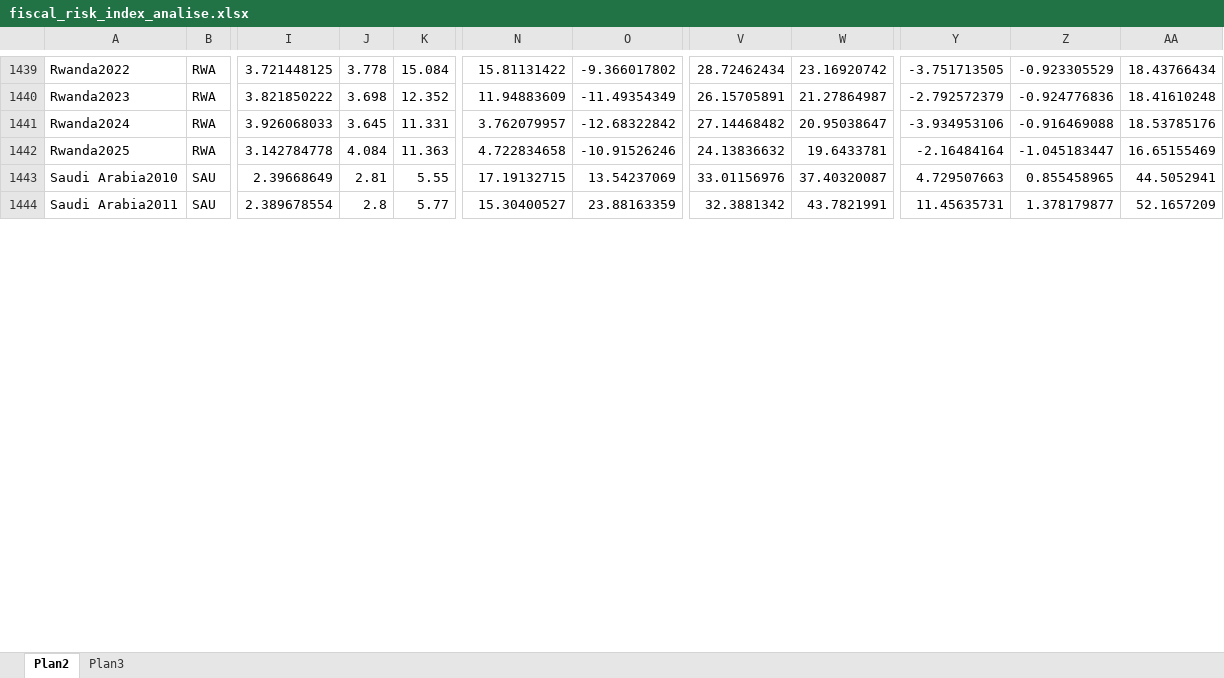
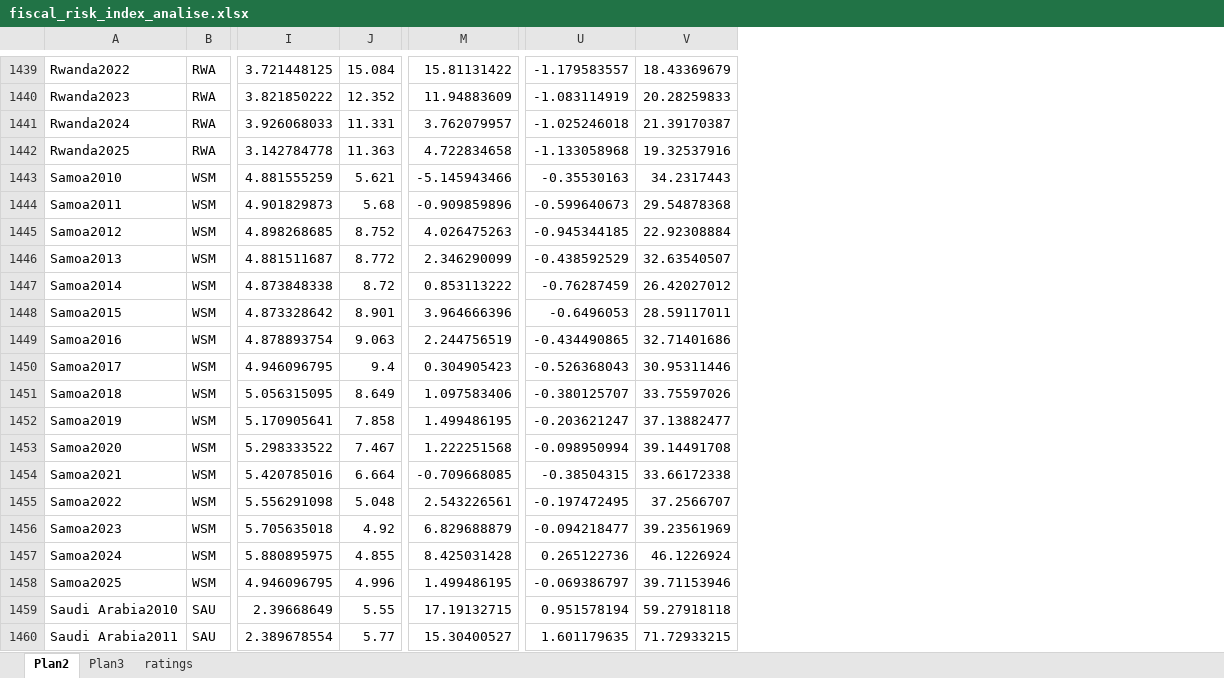
Before and after one commit to joaoseidler14-hub/fiscal-risk-model, an Excel workbook: fiscal_risk_index_analise.xlsx, sheet Plan2, drawn as a sheet; only a part is shown, gaps mark what is left out; values as stored, in another font and other column widths than the file's, no borders; removed rows and columns are numbered as before the commit, all else as after; rows hold the shown columns only; the diff covers the shown part only; the diff names each change by its address in the sheet, - before the commit and + after, or states it on an @@ line.

```diff
--- a/fiscal_risk_index_analise.xlsx (sheet Plan2)
+++ b/fiscal_risk_index_analise.xlsx (sheet Plan2)
+sheet tab: ratings
-column J, rows 1439-1444: 3.778 | 3.698 | 3.645 | 4.084 | 2.81 | 2.8
-column O, rows 1439-1444: -9.366017802 | -11.49354349 | -12.68322842 | -10.91526246 | 13.54237069 | 23.88163359
-column V, rows 1439-1444: 28.72462434 | 26.15705891 | 27.14468482 | 24.13836632 | 33.01156976 | 32.3881342
-column W, rows 1439-1444: 23.16920742 | 21.27864987 | 20.95038647 | 19.6433781 | 37.40320087 | 43.7821991
-column Y, rows 1439-1444: -3.751713505 | -2.792572379 | -3.934953106 | -2.16484164 | 4.729507663 | 11.45635731
-column Z, rows 1439-1444: -0.923305529 | -0.924776836 | -0.916469088 | -1.045183447 | 0.855458965 | 1.378179877
-column AA, rows 1439-1444: 18.43766434 | 18.41610248 | 18.53785176 | 16.65155469 | 44.5052941 | 52.1657209
+column U, rows 1439-1442: -1.179583557 | -1.083114919 | -1.025246018 | -1.133058968; rows 1459-1460: 0.951578194 | 1.601179635
+column V, rows 1439-1442: 18.43369679 | 20.28259833 | 21.39170387 | 19.32537916; rows 1459-1460: 59.27918118 | 71.72933215
+row 1443: Samoa2010 | WSM | 4.881555259 | 5.621 | -5.145943466 | -0.35530163 | 34.2317443
+row 1444: Samoa2011 | WSM | 4.901829873 | 5.68 | -0.909859896 | -0.599640673 | 29.54878368
+row 1445: Samoa2012 | WSM | 4.898268685 | 8.752 | 4.026475263 | -0.945344185 | 22.92308884
+row 1446: Samoa2013 | WSM | 4.881511687 | 8.772 | 2.346290099 | -0.438592529 | 32.63540507
+row 1447: Samoa2014 | WSM | 4.873848338 | 8.72 | 0.853113222 | -0.76287459 | 26.42027012
+row 1448: Samoa2015 | WSM | 4.873328642 | 8.901 | 3.964666396 | -0.6496053 | 28.59117011
+row 1449: Samoa2016 | WSM | 4.878893754 | 9.063 | 2.244756519 | -0.434490865 | 32.71401686
+row 1450: Samoa2017 | WSM | 4.946096795 | 9.4 | 0.304905423 | -0.526368043 | 30.95311446
+row 1451: Samoa2018 | WSM | 5.056315095 | 8.649 | 1.097583406 | -0.380125707 | 33.75597026
+row 1452: Samoa2019 | WSM | 5.170905641 | 7.858 | 1.499486195 | -0.203621247 | 37.13882477
+row 1453: Samoa2020 | WSM | 5.298333522 | 7.467 | 1.222251568 | -0.098950994 | 39.14491708
+row 1454: Samoa2021 | WSM | 5.420785016 | 6.664 | -0.709668085 | -0.38504315 | 33.66172338
+row 1455: Samoa2022 | WSM | 5.556291098 | 5.048 | 2.543226561 | -0.197472495 | 37.2566707
+row 1456: Samoa2023 | WSM | 5.705635018 | 4.92 | 6.829688879 | -0.094218477 | 39.23561969
+row 1457: Samoa2024 | WSM | 5.880895975 | 4.855 | 8.425031428 | 0.265122736 | 46.1226924
+row 1458: Samoa2025 | WSM | 4.946096795 | 4.996 | 1.499486195 | -0.069386797 | 39.71153946
```
Also changed, not shown: 16 added rows, 16 removed rows and 29 edited cells elsewhere in this sheet, sheet Plan3, formulas that keep their value, 9 other files.
